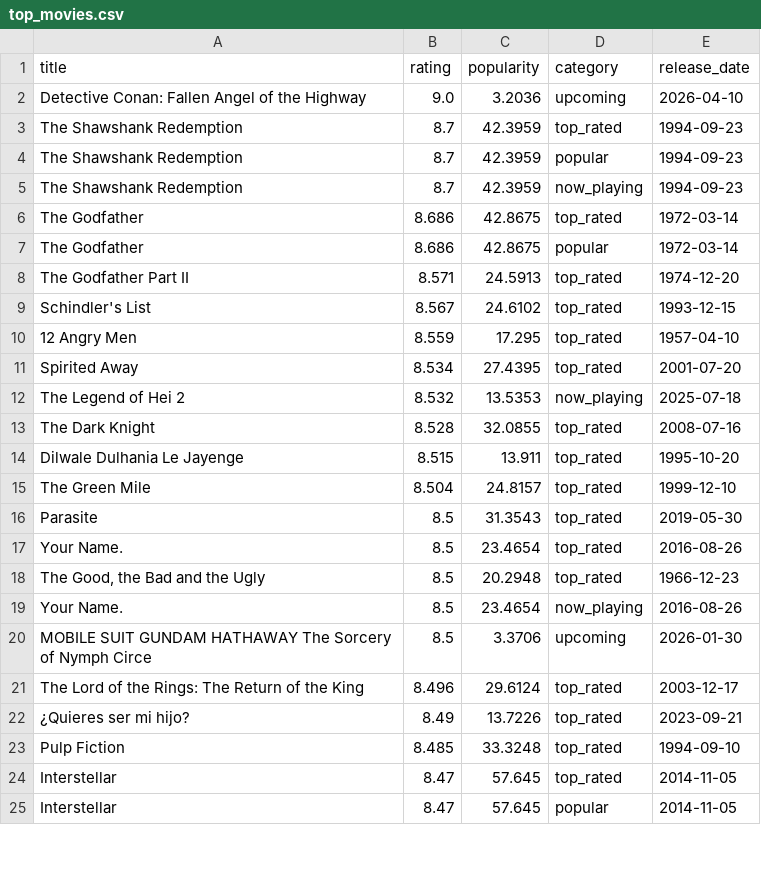
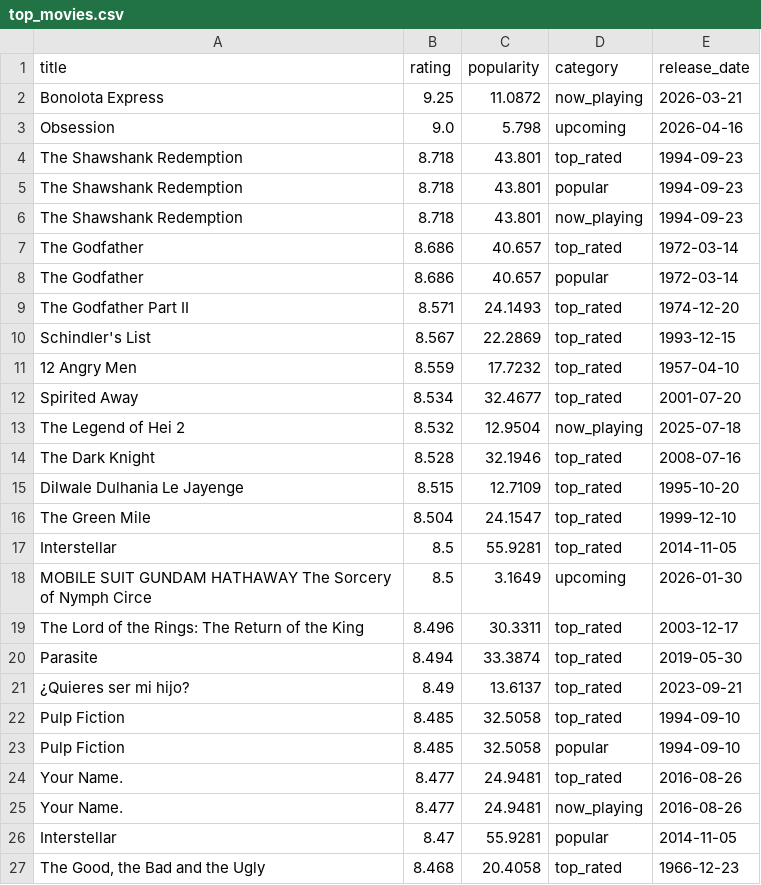
Before and after one commit to KOD-0101/movie-api-automation, a CSV file: top_movies.csv, drawn as a sheet; only a part is shown; the diff covers the shown part only.

```diff
--- a/top_movies.csv
+++ b/top_movies.csv
@@ -1,25 +1,27 @@
 title,rating,popularity,category,release_date
-Detective Conan: Fallen Angel of the Highway,9.0,3.2036,upcoming,2026-04-10
-The Shawshank Redemption,8.7,42.3959,top_rated,1994-09-23
-The Shawshank Redemption,8.7,42.3959,popular,1994-09-23
-The Shawshank Redemption,8.7,42.3959,now_playing,1994-09-23
-The Godfather,8.686,42.8675,top_rated,1972-03-14
-The Godfather,8.686,42.8675,popular,1972-03-14
-The Godfather Part II,8.571,24.5913,top_rated,1974-12-20
-Schindler's List,8.567,24.6102,top_rated,1993-12-15
-12 Angry Men,8.559,17.295,top_rated,1957-04-10
-Spirited Away,8.534,27.4395,top_rated,2001-07-20
-The Legend of Hei 2,8.532,13.5353,now_playing,2025-07-18
-The Dark Knight,8.528,32.0855,top_rated,2008-07-16
-Dilwale Dulhania Le Jayenge,8.515,13.911,top_rated,1995-10-20
-The Green Mile,8.504,24.8157,top_rated,1999-12-10
-Parasite,8.5,31.3543,top_rated,2019-05-30
-Your Name.,8.5,23.4654,top_rated,2016-08-26
-"The Good, the Bad and the Ugly",8.5,20.2948,top_rated,1966-12-23
-Your Name.,8.5,23.4654,now_playing,2016-08-26
-MOBILE SUIT GUNDAM HATHAWAY The Sorcery of Nymph Circe,8.5,3.3706,upcoming,2026-01-30
-The Lord of the Rings: The Return of the King,8.496,29.6124,top_rated,2003-12-17
-¿Quieres ser mi hijo?,8.49,13.7226,top_rated,2023-09-21
-Pulp Fiction,8.485,33.3248,top_rated,1994-09-10
-Interstellar,8.47,57.645,top_rated,2014-11-05
-Interstellar,8.47,57.645,popular,2014-11-05
+Bonolota Express,9.25,11.0872,now_playing,2026-03-21
+Obsession,9.0,5.798,upcoming,2026-04-16
+The Shawshank Redemption,8.718,43.801,top_rated,1994-09-23
+The Shawshank Redemption,8.718,43.801,popular,1994-09-23
+The Shawshank Redemption,8.718,43.801,now_playing,1994-09-23
+The Godfather,8.686,40.657,top_rated,1972-03-14
+The Godfather,8.686,40.657,popular,1972-03-14
+The Godfather Part II,8.571,24.1493,top_rated,1974-12-20
+Schindler's List,8.567,22.2869,top_rated,1993-12-15
+12 Angry Men,8.559,17.7232,top_rated,1957-04-10
+Spirited Away,8.534,32.4677,top_rated,2001-07-20
+The Legend of Hei 2,8.532,12.9504,now_playing,2025-07-18
+The Dark Knight,8.528,32.1946,top_rated,2008-07-16
+Dilwale Dulhania Le Jayenge,8.515,12.7109,top_rated,1995-10-20
+The Green Mile,8.504,24.1547,top_rated,1999-12-10
+Interstellar,8.5,55.9281,top_rated,2014-11-05
+MOBILE SUIT GUNDAM HATHAWAY The Sorcery of Nymph Circe,8.5,3.1649,upcoming,2026-01-30
+The Lord of the Rings: The Return of the King,8.496,30.3311,top_rated,2003-12-17
+Parasite,8.494,33.3874,top_rated,2019-05-30
+¿Quieres ser mi hijo?,8.49,13.6137,top_rated,2023-09-21
+Pulp Fiction,8.485,32.5058,top_rated,1994-09-10
+Pulp Fiction,8.485,32.5058,popular,1994-09-10
+Your Name.,8.477,24.9481,top_rated,2016-08-26
+Your Name.,8.477,24.9481,now_playing,2016-08-26
+Interstellar,8.47,55.9281,popular,2014-11-05
+"The Good, the Bad and the Ugly",8.468,20.4058,top_rated,1966-12-23
```
Also changed, not shown: 1 added row, 3 removed rows and 26 edited cells elsewhere in this file, 1 other file.
